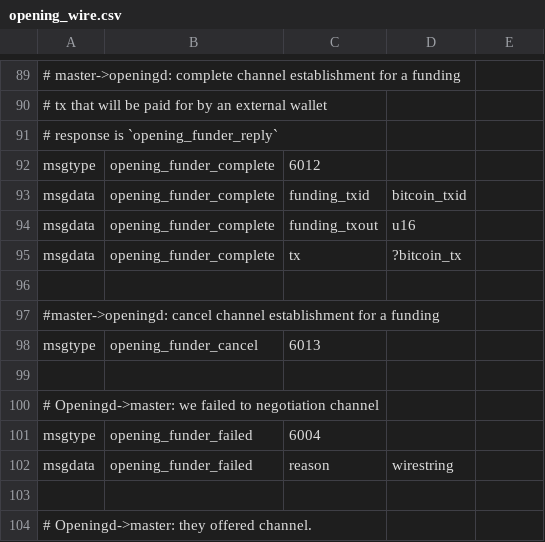
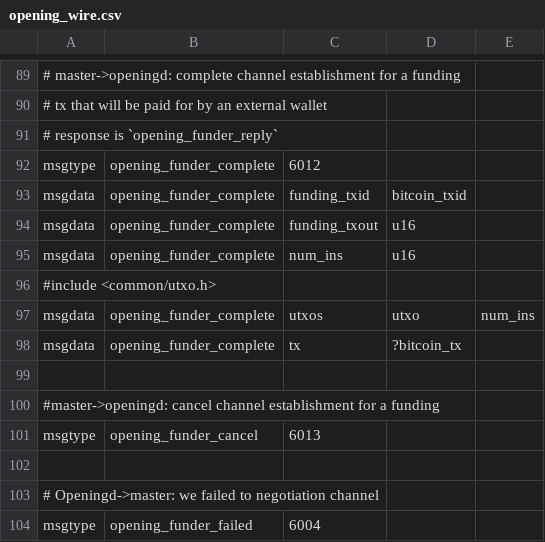
Before and after one commit to ElementsProject/lightning, a CSV file: openingd/opening_wire.csv, drawn as a sheet; only a part is shown, gaps mark what is left out; the shorter side is filled out with more unchanged rows.

Commit message:
funding: pass utxos through to openingd
we're going to need them to construct the funding tx

```diff
--- a/openingd/opening_wire.csv
+++ b/openingd/opening_wire.csv
@@ -94,2 +94,5 @@ msgdata,opening_funder_complete,funding_txid,bitcoin_txid,
 msgdata,opening_funder_complete,funding_txout,u16,
+msgdata,opening_funder_complete,num_ins,u16,
+#include <common/utxo.h>
+msgdata,opening_funder_complete,utxos,utxo,num_ins
 msgdata,opening_funder_complete,tx,?bitcoin_tx,
```
Also changed, not shown: 2 other files.
